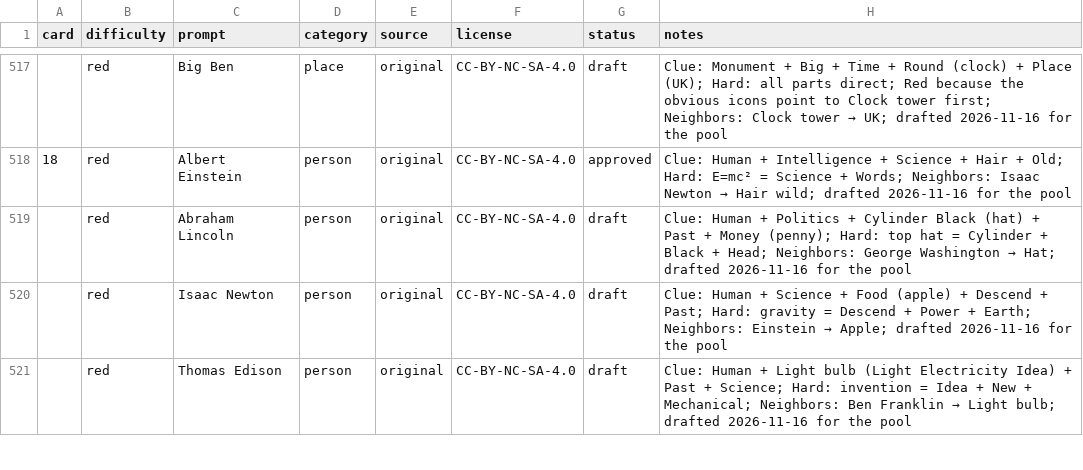
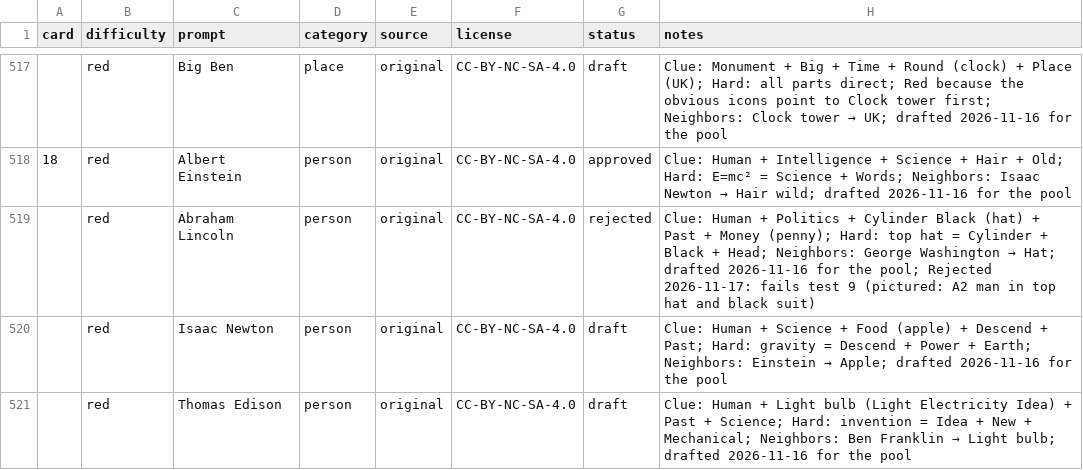
Before and after one commit to ForrestTrepte/ConceptExpansion, a CSV file: data/prompts.csv, drawn as a sheet; only a part is shown, gaps mark what is left out; the diff covers the shown part only.

```diff
--- a/data/prompts.csv
+++ b/data/prompts.csv
@@ -518,3 +518,3 @@ card,difficulty,prompt,category,source,license,status,notes
 18,red,Albert Einstein,person,original,CC-BY-NC-SA-4.0,approved,Clue: Human + Intelligence + Science + Hair + Old; Hard: E=mc² = Science + Words; Neighbors: Isaac Newton → Hair wild; drafted 2026-11-16 for the pool
-,red,Abraham Lincoln,person,original,CC-BY-NC-SA-4.0,draft,Clue: Human + Politics + Cylinder Black (hat) + Past + Money (penny); Hard: top hat = Cylinder + Black + Head; Neighbors: George Washington → Hat; drafted 2026-11-16 for the pool
+,red,Abraham Lincoln,person,original,CC-BY-NC-SA-4.0,rejected,Clue: Human + Politics + Cylinder Black (hat) + Past + Money (penny); Hard: top hat = Cylinder + Black + Head; Neighbors: George Washington → Hat; drafted 2026-11-16 for the pool; Rejected 2026-11-17: fails test 9 (pictured: A2 man in top hat and black suit)
 ,red,Isaac Newton,person,original,CC-BY-NC-SA-4.0,draft,Clue: Human + Science + Food (apple) + Descend + Past; Hard: gravity = Descend + Power + Earth; Neighbors: Einstein → Apple; drafted 2026-11-16 for the pool
```
Also changed, not shown: 88 edited cells elsewhere in this file, 5 other files.
